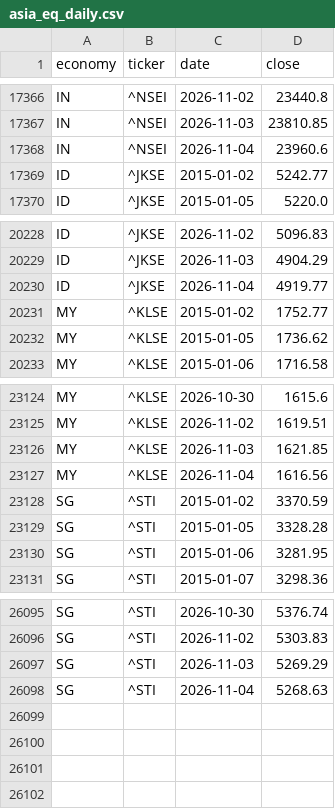
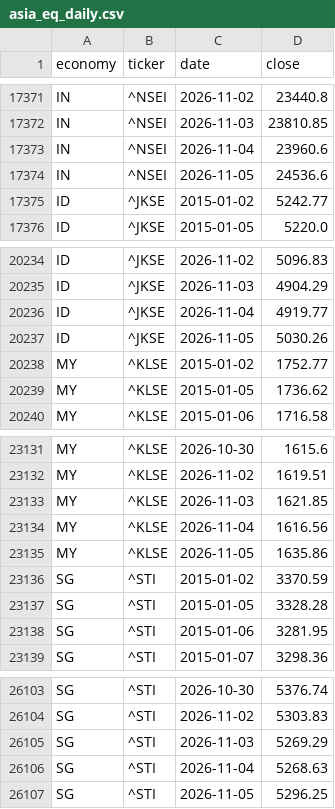
Before and after one commit to AsiaDecoded/Asia-vitals, a CSV file: data/asia/eq/asia_eq_daily.csv, drawn as a sheet; only a part is shown, gaps mark what is left out; the diff covers the shown part only.

```diff
--- a/data/asia/eq/asia_eq_daily.csv
+++ b/data/asia/eq/asia_eq_daily.csv
@@ -17368,2 +17373,3 @@ IN,^NSEI,2026-11-03,23810.85
 IN,^NSEI,2026-11-04,23960.6
+IN,^NSEI,2026-11-05,24536.6
 ID,^JKSE,2015-01-02,5242.77
@@ -20230,2 +20236,3 @@ ID,^JKSE,2026-11-03,4904.29
 ID,^JKSE,2026-11-04,4919.77
+ID,^JKSE,2026-11-05,5030.26
 MY,^KLSE,2015-01-02,1752.77
@@ -23127,2 +23134,3 @@ MY,^KLSE,2026-11-03,1621.85
 MY,^KLSE,2026-11-04,1616.56
+MY,^KLSE,2026-11-05,1635.86
 SG,^STI,2015-01-02,3370.59
@@ -26098 +26106,2 @@ SG,^STI,2026-11-03,5269.29
 SG,^STI,2026-11-04,5268.63
+SG,^STI,2026-11-05,5296.25
```
Also changed, not shown: 5 added rows elsewhere in this file, data/asia/table/asia_table.csv, data/id/fiscal/id_sbn.csv, 28 other files.
